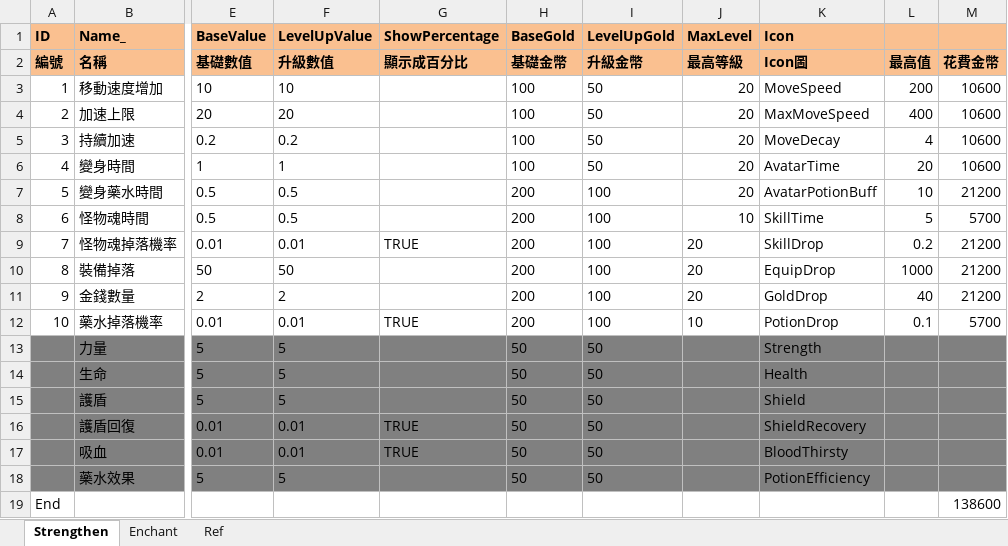
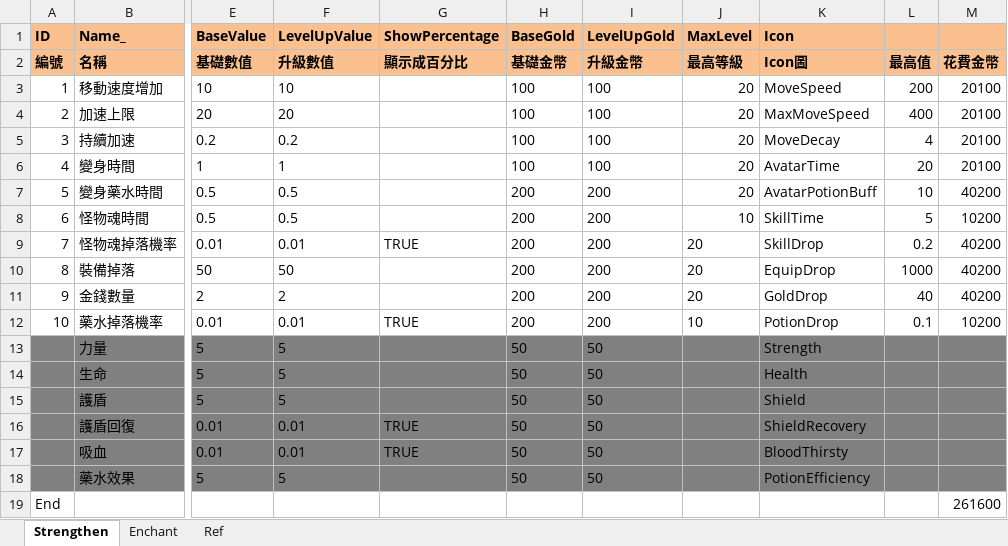
Before and after one commit to scozirge/30sHero, an Excel workbook: 30SecHero/Designer/Strengthen.xlsm, sheet Strengthen, drawn as a sheet; only a part is shown, gaps mark what is left out; values as stored, in another font and other column widths than the file's, no borders; the diff names each change by its address in the sheet, - before the commit and + after, or states it on an @@ line.

```diff
--- a/30SecHero/Designer/Strengthen.xlsm (sheet Strengthen)
+++ b/30SecHero/Designer/Strengthen.xlsm (sheet Strengthen)
-I3:I6 (LevelUpGold): 50
+I3:I6 (LevelUpGold): 100
-M3:M6: 10600
+M3:M6: 20100
-I7:I12 (LevelUpGold): 100
+I7:I12 (LevelUpGold): 200
-M7: 21200
+M7: 40200
-M8: 5700
+M8: 10200
-M9:M11: 21200
+M9:M11: 40200
-M12: 5700
+M12: 10200
-M19: 138600
+M19: 261600
```
Also changed, not shown: 30SecHero/Designer/GameSetting.xlsm, 5 other files.
